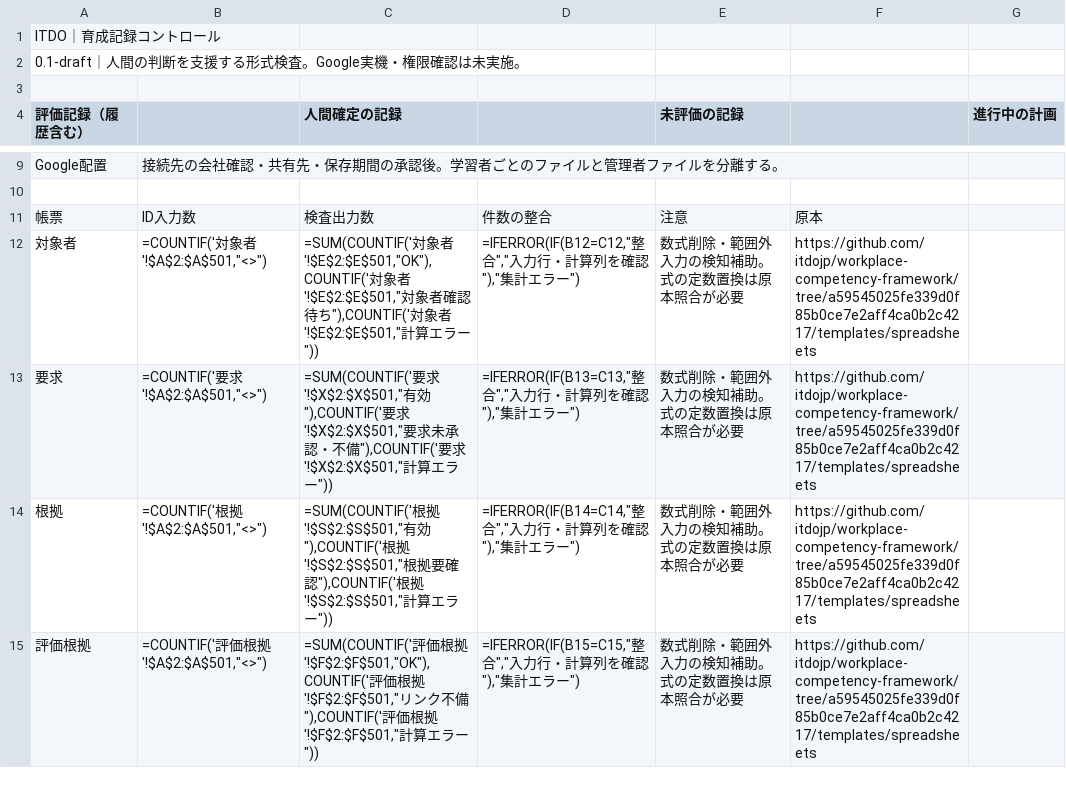
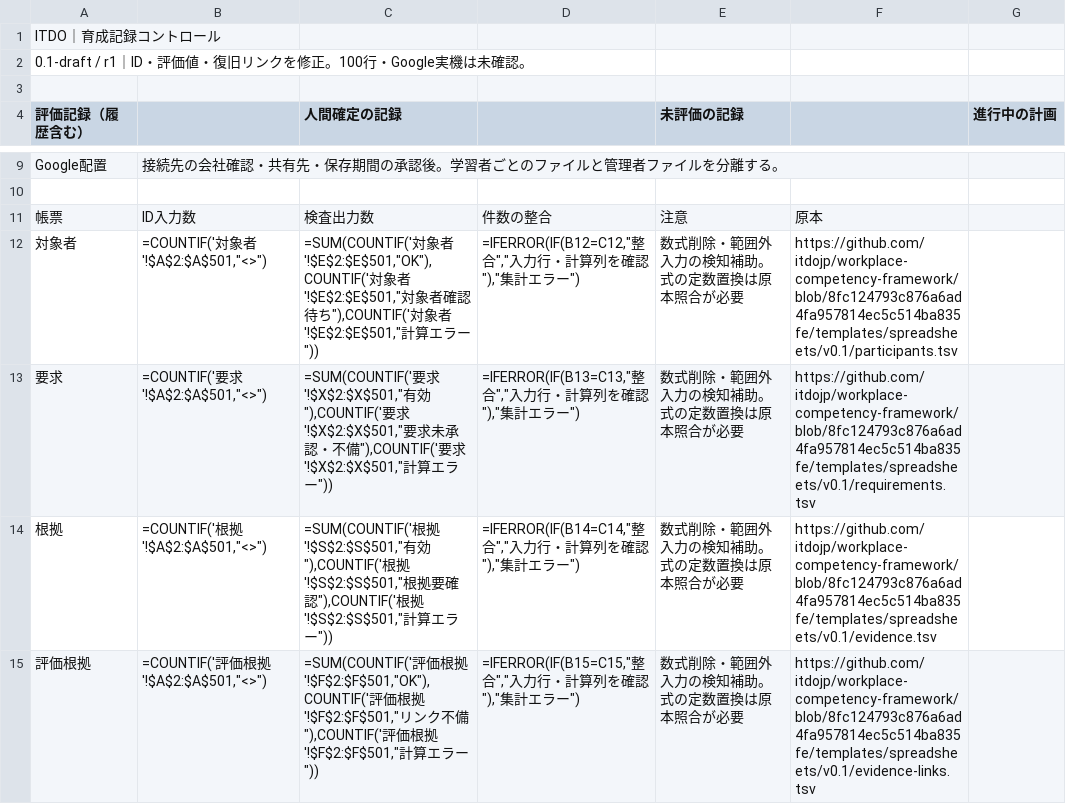
Before and after one commit to itdojp/workplace-competency-framework, a TSV file: templates/spreadsheets/v0.1/dashboard-admin.tsv, drawn as a sheet; only a part is shown, gaps mark what is left out; the diff covers the shown part only.

Commit message:
docs: repair spreadsheet recovery links and record 45-case regression evidence

```diff
--- a/templates/spreadsheets/v0.1/dashboard-admin.tsv
+++ b/templates/spreadsheets/v0.1/dashboard-admin.tsv
@@ -1,3 +1,3 @@
 ITDO｜育成記録コントロール							
-0.1-draft｜人間の判断を支援する形式検査。Google実機・権限確認は未実施。							
+0.1-draft / r1｜ID・評価値・復旧リンクを修正。100行・Google実機は未確認。							
 							
@@ -11,5 +11,5 @@ Google配置	接続先の会社確認・共有先・保存期間の承認後。
 帳票	ID入力数	検査出力数	件数の整合	注意	原本		
-対象者	=COUNTIF('対象者'!$A$2:$A$501,"<>")	=SUM(COUNTIF('対象者'!$E$2:$E$501,"OK"),COUNTIF('対象者'!$E$2:$E$501,"対象者確認待ち"),COUNTIF('対象者'!$E$2:$E$501,"計算エラー"))	=IFERROR(IF(B12=C12,"整合","入力行・計算列を確認"),"集計エラー")	数式削除・範囲外入力の検知補助。式の定数置換は原本照合が必要	https://github.com/itdojp/workplace-competency-framework/tree/a59545025fe339d0f85b0ce7e2aff4ca0b2c4217/templates/spreadsheets		
-要求	=COUNTIF('要求'!$A$2:$A$501,"<>")	=SUM(COUNTIF('要求'!$X$2:$X$501,"有効"),COUNTIF('要求'!$X$2:$X$501,"要求未承認・不備"),COUNTIF('要求'!$X$2:$X$501,"計算エラー"))	=IFERROR(IF(B13=C13,"整合","入力行・計算列を確認"),"集計エラー")	数式削除・範囲外入力の検知補助。式の定数置換は原本照合が必要	https://github.com/itdojp/workplace-competency-framework/tree/a59545025fe339d0f85b0ce7e2aff4ca0b2c4217/templates/spreadsheets		
-根拠	=COUNTIF('根拠'!$A$2:$A$501,"<>")	=SUM(COUNTIF('根拠'!$S$2:$S$501,"有効"),COUNTIF('根拠'!$S$2:$S$501,"根拠要確認"),COUNTIF('根拠'!$S$2:$S$501,"計算エラー"))	=IFERROR(IF(B14=C14,"整合","入力行・計算列を確認"),"集計エラー")	数式削除・範囲外入力の検知補助。式の定数置換は原本照合が必要	https://github.com/itdojp/workplace-competency-framework/tree/a59545025fe339d0f85b0ce7e2aff4ca0b2c4217/templates/spreadsheets		
-評価根拠	=COUNTIF('評価根拠'!$A$2:$A$501,"<>")	=SUM(COUNTIF('評価根拠'!$F$2:$F$501,"OK"),COUNTIF('評価根拠'!$F$2:$F$501,"リンク不備"),COUNTIF('評価根拠'!$F$2:$F$501,"計算エラー"))	=IFERROR(IF(B15=C15,"整合","入力行・計算列を確認"),"集計エラー")	数式削除・範囲外入力の検知補助。式の定数置換は原本照合が必要	https://github.com/itdojp/workplace-competency-framework/tree/a59545025fe339d0f85b0ce7e2aff4ca0b2c4217/templates/spreadsheets		
+対象者	=COUNTIF('対象者'!$A$2:$A$501,"<>")	=SUM(COUNTIF('対象者'!$E$2:$E$501,"OK"),COUNTIF('対象者'!$E$2:$E$501,"対象者確認待ち"),COUNTIF('対象者'!$E$2:$E$501,"計算エラー"))	=IFERROR(IF(B12=C12,"整合","入力行・計算列を確認"),"集計エラー")	数式削除・範囲外入力の検知補助。式の定数置換は原本照合が必要	https://github.com/itdojp/workplace-competency-framework/blob/8fc124793c876a6ad4fa957814ec5c514ba835fe/templates/spreadsheets/v0.1/participants.tsv		
+要求	=COUNTIF('要求'!$A$2:$A$501,"<>")	=SUM(COUNTIF('要求'!$X$2:$X$501,"有効"),COUNTIF('要求'!$X$2:$X$501,"要求未承認・不備"),COUNTIF('要求'!$X$2:$X$501,"計算エラー"))	=IFERROR(IF(B13=C13,"整合","入力行・計算列を確認"),"集計エラー")	数式削除・範囲外入力の検知補助。式の定数置換は原本照合が必要	https://github.com/itdojp/workplace-competency-framework/blob/8fc124793c876a6ad4fa957814ec5c514ba835fe/templates/spreadsheets/v0.1/requirements.tsv		
+根拠	=COUNTIF('根拠'!$A$2:$A$501,"<>")	=SUM(COUNTIF('根拠'!$S$2:$S$501,"有効"),COUNTIF('根拠'!$S$2:$S$501,"根拠要確認"),COUNTIF('根拠'!$S$2:$S$501,"計算エラー"))	=IFERROR(IF(B14=C14,"整合","入力行・計算列を確認"),"集計エラー")	数式削除・範囲外入力の検知補助。式の定数置換は原本照合が必要	https://github.com/itdojp/workplace-competency-framework/blob/8fc124793c876a6ad4fa957814ec5c514ba835fe/templates/spreadsheets/v0.1/evidence.tsv		
+評価根拠	=COUNTIF('評価根拠'!$A$2:$A$501,"<>")	=SUM(COUNTIF('評価根拠'!$F$2:$F$501,"OK"),COUNTIF('評価根拠'!$F$2:$F$501,"リンク不備"),COUNTIF('評価根拠'!$F$2:$F$501,"計算エラー"))	=IFERROR(IF(B15=C15,"整合","入力行・計算列を確認"),"集計エラー")	数式削除・範囲外入力の検知補助。式の定数置換は原本照合が必要	https://github.com/itdojp/workplace-competency-framework/blob/8fc124793c876a6ad4fa957814ec5c514ba835fe/templates/spreadsheets/v0.1/evidence-links.tsv		
```
Also changed, not shown: 1 added row and 3 edited cells elsewhere in this file, 2 other files.
